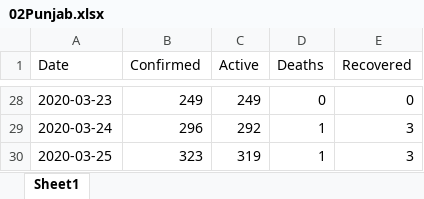
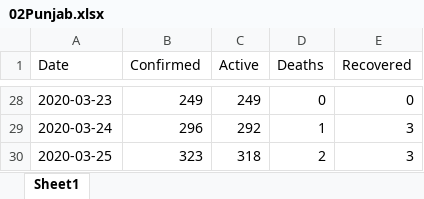
Before and after one commit to myaseen208/PakCoronaDashBoard, an Excel workbook: data/02Punjab.xlsx, sheet Sheet1, drawn as a sheet; only a part is shown, gaps mark what is left out; values as stored, in another font and other column widths than the file's, no borders; the diff names each change by its address in the sheet, - before the commit and + after, or states it on an @@ line.

```diff
--- a/data/02Punjab.xlsx (sheet Sheet1)
+++ b/data/02Punjab.xlsx (sheet Sheet1)
-C30 (Active): 319
+C30 (Active): 318
-D30 (Deaths): 1
+D30 (Deaths): 2
```
Also changed, not shown: data/03Sindh.xlsx, data/04KPK.xlsx, 9 other files.
